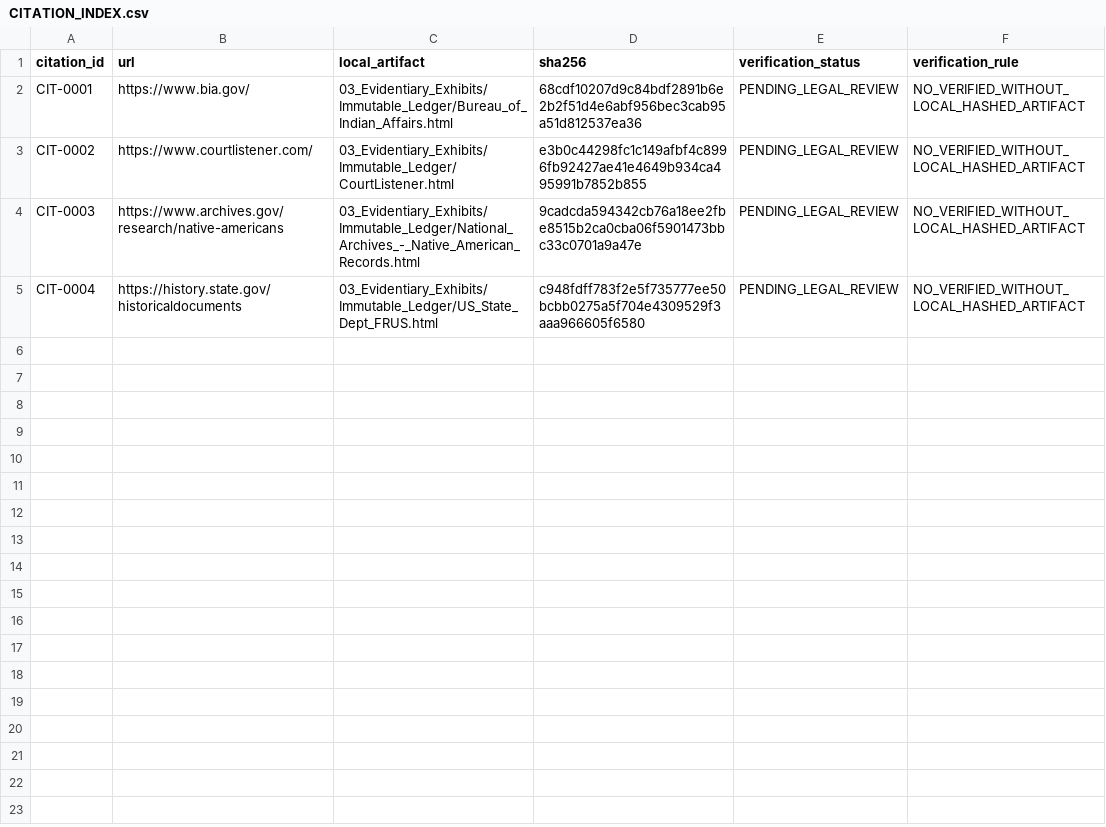
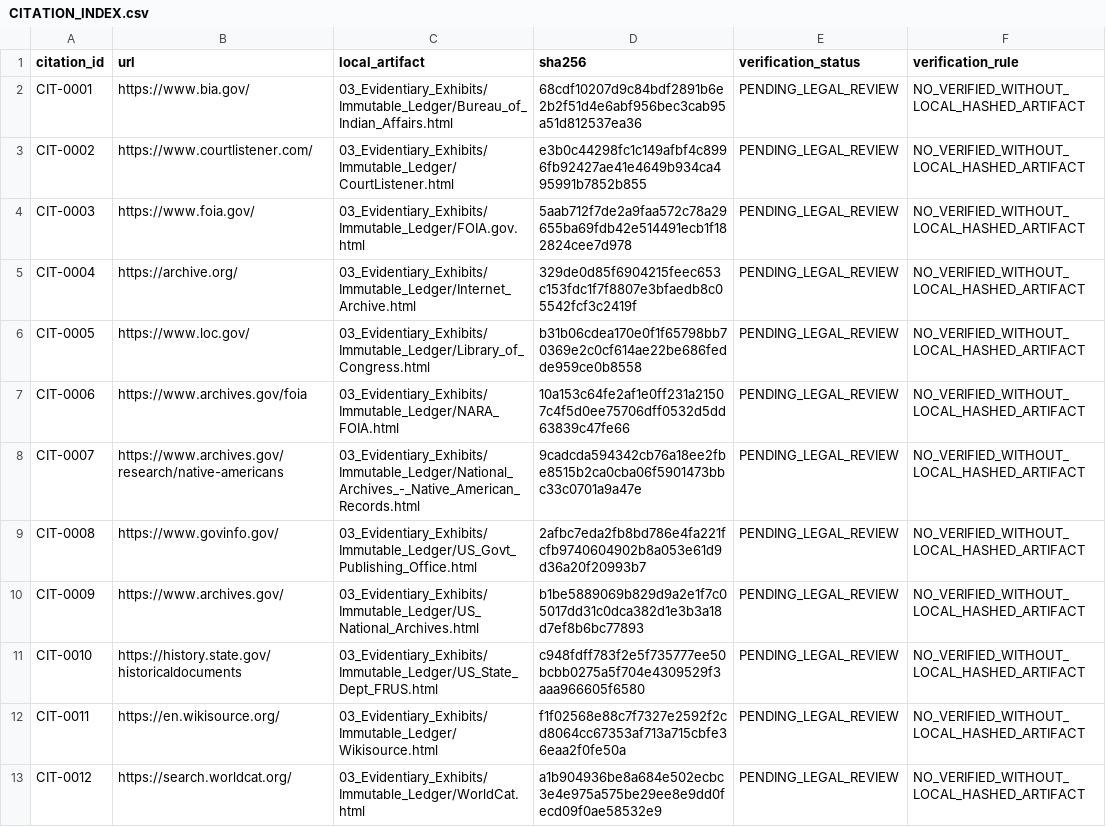
Before and after one commit to GlobalRestitutionAlliance/turtle-island-us-ca-cloverdale-rancheria-of-pomo-indians-of--master-litigation, a CSV file: 03_Evidentiary_Exhibits/CITATION_INDEX.csv, drawn as a sheet.

Commit message:
Batch 2b: harvest expanded sources, citations, manifests

```diff
--- a/03_Evidentiary_Exhibits/CITATION_INDEX.csv
+++ b/03_Evidentiary_Exhibits/CITATION_INDEX.csv
@@ -3,3 +3,11 @@ CIT-0001,https://www.bia.gov/,03_Evidentiary_Exhibits/Immutable_Ledger/Bureau_of
 CIT-0002,https://www.courtlistener.com/,03_Evidentiary_Exhibits/Immutable_Ledger/CourtListener.html,e3b0c44298fc1c149afbf4c8996fb92427ae41e4649b934ca495991b7852b855,PENDING_LEGAL_REVIEW,NO_VERIFIED_WITHOUT_LOCAL_HASHED_ARTIFACT
-CIT-0003,https://www.archives.gov/research/native-americans,03_Evidentiary_Exhibits/Immutable_Ledger/National_Archives_-_Native_American_Records.html,9cadcda594342cb76a18ee2fbe8515b2ca0cba06f5901473bbc33c0701a9a47e,PENDING_LEGAL_REVIEW,NO_VERIFIED_WITHOUT_LOCAL_HASHED_ARTIFACT
-CIT-0004,https://history.state.gov/historicaldocuments,03_Evidentiary_Exhibits/Immutable_Ledger/US_State_Dept_FRUS.html,c948fdff783f2e5f735777ee50bcbb0275a5f704e4309529f3aaa966605f6580,PENDING_LEGAL_REVIEW,NO_VERIFIED_WITHOUT_LOCAL_HASHED_ARTIFACT
+CIT-0003,https://www.foia.gov/,03_Evidentiary_Exhibits/Immutable_Ledger/FOIA.gov.html,5aab712f7de2a9faa572c78a29655ba69fdb42e514491ecb1f182824cee7d978,PENDING_LEGAL_REVIEW,NO_VERIFIED_WITHOUT_LOCAL_HASHED_ARTIFACT
+CIT-0004,https://archive.org/,03_Evidentiary_Exhibits/Immutable_Ledger/Internet_Archive.html,329de0d85f6904215feec653c153fdc1f7f8807e3bfaedb8c05542fcf3c2419f,PENDING_LEGAL_REVIEW,NO_VERIFIED_WITHOUT_LOCAL_HASHED_ARTIFACT
+CIT-0005,https://www.loc.gov/,03_Evidentiary_Exhibits/Immutable_Ledger/Library_of_Congress.html,b31b06cdea170e0f1f65798bb70369e2c0cf614ae22be686fedde959ce0b8558,PENDING_LEGAL_REVIEW,NO_VERIFIED_WITHOUT_LOCAL_HASHED_ARTIFACT
+CIT-0006,https://www.archives.gov/foia,03_Evidentiary_Exhibits/Immutable_Ledger/NARA_FOIA.html,10a153c64fe2af1e0ff231a21507c4f5d0ee75706dff0532d5dd63839c47fe66,PENDING_LEGAL_REVIEW,NO_VERIFIED_WITHOUT_LOCAL_HASHED_ARTIFACT
+CIT-0007,https://www.archives.gov/research/native-americans,03_Evidentiary_Exhibits/Immutable_Ledger/National_Archives_-_Native_American_Records.html,9cadcda594342cb76a18ee2fbe8515b2ca0cba06f5901473bbc33c0701a9a47e,PENDING_LEGAL_REVIEW,NO_VERIFIED_WITHOUT_LOCAL_HASHED_ARTIFACT
+CIT-0008,https://www.govinfo.gov/,03_Evidentiary_Exhibits/Immutable_Ledger/US_Govt_Publishing_Office.html,2afbc7eda2fb8bd786e4fa221fcfb9740604902b8a053e61d9d36a20f20993b7,PENDING_LEGAL_REVIEW,NO_VERIFIED_WITHOUT_LOCAL_HASHED_ARTIFACT
+CIT-0009,https://www.archives.gov/,03_Evidentiary_Exhibits/Immutable_Ledger/US_National_Archives.html,b1be5889069b829d9a2e1f7c05017dd31c0dca382d1e3b3a18d7ef8b6bc77893,PENDING_LEGAL_REVIEW,NO_VERIFIED_WITHOUT_LOCAL_HASHED_ARTIFACT
+CIT-0010,https://history.state.gov/historicaldocuments,03_Evidentiary_Exhibits/Immutable_Ledger/US_State_Dept_FRUS.html,c948fdff783f2e5f735777ee50bcbb0275a5f704e4309529f3aaa966605f6580,PENDING_LEGAL_REVIEW,NO_VERIFIED_WITHOUT_LOCAL_HASHED_ARTIFACT
+CIT-0011,https://en.wikisource.org/,03_Evidentiary_Exhibits/Immutable_Ledger/Wikisource.html,f1f02568e88c7f7327e2592f2cd8064cc67353af713a715cbfe36eaa2f0fe50a,PENDING_LEGAL_REVIEW,NO_VERIFIED_WITHOUT_LOCAL_HASHED_ARTIFACT
+CIT-0012,https://search.worldcat.org/,03_Evidentiary_Exhibits/Immutable_Ledger/WorldCat.html,a1b904936be8a684e502ecbc3e4e975a575be29ee8e9dd0fecd09f0ae58532e9,PENDING_LEGAL_REVIEW,NO_VERIFIED_WITHOUT_LOCAL_HASHED_ARTIFACT
```
Also changed, not shown: 32 other files.
